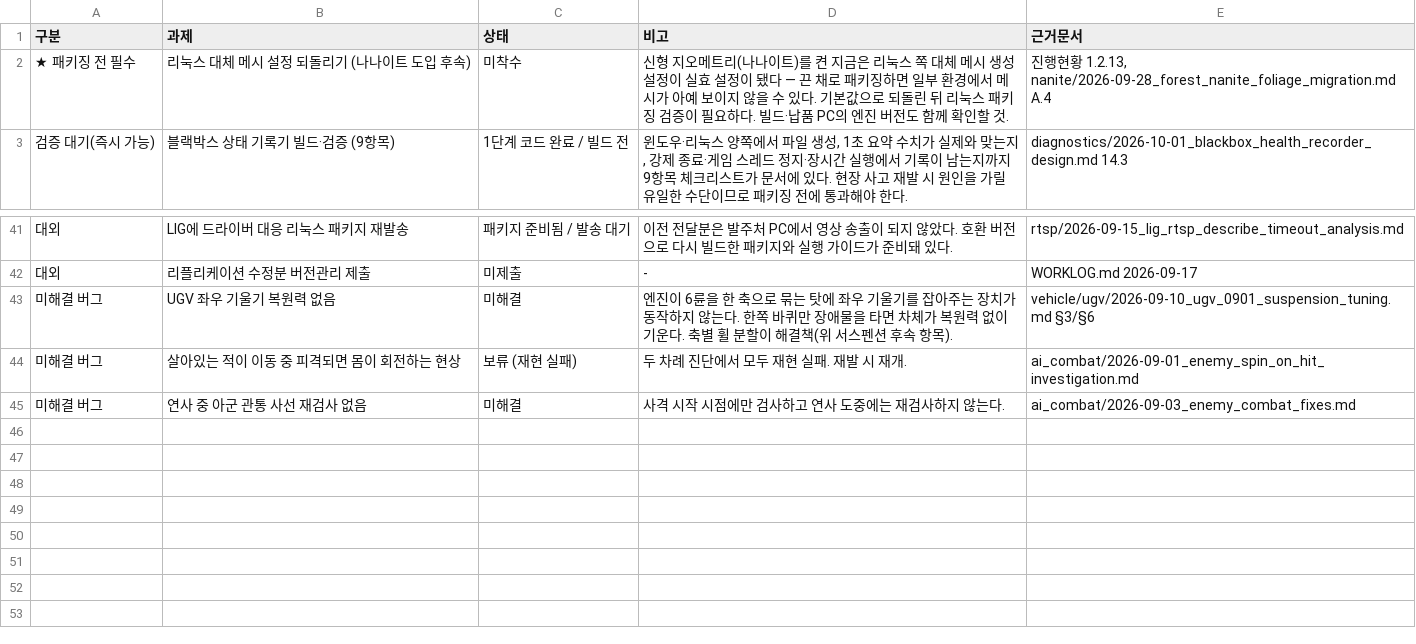
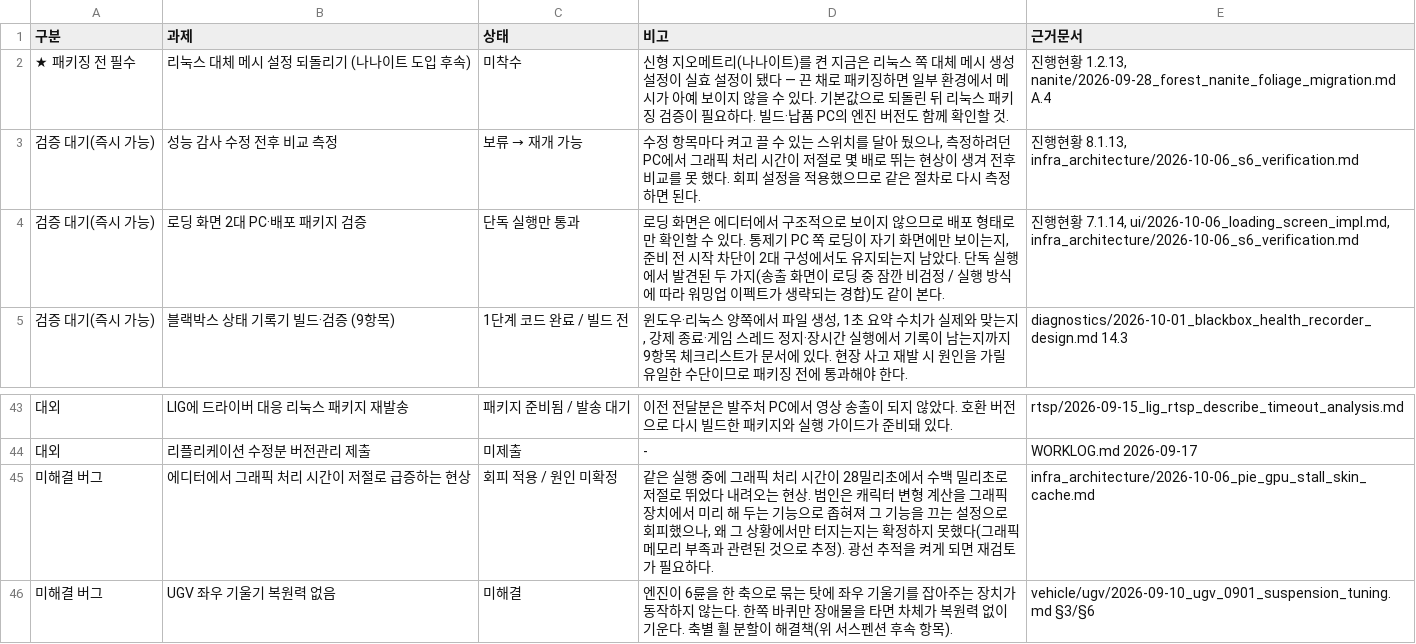
Before and after one commit to insung52/insung_graphic, a TSV file: titan/progress/4_잔여과제.tsv, drawn as a sheet; only a part is shown, gaps mark what is left out; the shorter side is filled out with more unchanged rows.

```diff
--- a/titan/progress/4_잔여과제.tsv
+++ b/titan/progress/4_잔여과제.tsv
@@ -2,2 +2,4 @@
 ★ 패키징 전 필수	리눅스 대체 메시 설정 되돌리기 (나나이트 도입 후속)	미착수	신형 지오메트리(나나이트)를 켠 지금은 리눅스 쪽 대체 메시 생성 설정이 실효 설정이 됐다 — 끈 채로 패키징하면 일부 환경에서 메시가 아예 보이지 않을 수 있다. 기본값으로 되돌린 뒤 리눅스 패키징 검증이 필요하다. 빌드·납품 PC의 엔진 버전도 함께 확인할 것.	진행현황 1.2.13, nanite/2026-09-28_forest_nanite_foliage_migration.md A.4
+검증 대기(즉시 가능)	성능 감사 수정 전후 비교 측정	보류 → 재개 가능	수정 항목마다 켜고 끌 수 있는 스위치를 달아 뒀으나, 측정하려던 PC에서 그래픽 처리 시간이 저절로 몇 배로 뛰는 현상이 생겨 전후 비교를 못 했다. 회피 설정을 적용했으므로 같은 절차로 다시 측정하면 된다.	진행현황 8.1.13, infra_architecture/2026-10-06_s6_verification.md
+검증 대기(즉시 가능)	로딩 화면 2대 PC·배포 패키지 검증	단독 실행만 통과	로딩 화면은 에디터에서 구조적으로 보이지 않으므로 배포 형태로만 확인할 수 있다. 통제기 PC 쪽 로딩이 자기 화면에만 보이는지, 준비 전 시작 차단이 2대 구성에서도 유지되는지 남았다. 단독 실행에서 발견된 두 가지(송출 화면이 로딩 중 잠깐 비검정 / 실행 방식에 따라 워밍업 이펙트가 생략되는 경합)도 같이 본다.	진행현황 7.1.14, ui/2026-10-06_loading_screen_impl.md, infra_architecture/2026-10-06_s6_verification.md
 검증 대기(즉시 가능)	블랙박스 상태 기록기 빌드·검증 (9항목)	1단계 코드 완료 / 빌드 전	윈도우·리눅스 양쪽에서 파일 생성, 1초 요약 수치가 실제와 맞는지, 강제 종료·게임 스레드 정지·장시간 실행에서 기록이 남는지까지 9항목 체크리스트가 문서에 있다. 현장 사고 재발 시 원인을 가릴 유일한 수단이므로 패키징 전에 통과해야 한다.	diagnostics/2026-10-01_blackbox_health_recorder_design.md 14.3
@@ -42,2 +44,3 @@
 대외	리플리케이션 수정분 버전관리 제출	미제출	-	WORKLOG.md 2026-09-17
+미해결 버그	에디터에서 그래픽 처리 시간이 저절로 급증하는 현상	회피 적용 / 원인 미확정	같은 실행 중에 그래픽 처리 시간이 28밀리초에서 수백 밀리초로 저절로 뛰었다 내려오는 현상. 범인은 캐릭터 변형 계산을 그래픽 장치에서 미리 해 두는 기능으로 좁혀져 그 기능을 끄는 설정으로 회피했으나, 왜 그 상황에서만 터지는지는 확정하지 못했다(그래픽 메모리 부족과 관련된 것으로 추정). 광선 추적을 켜게 되면 재검토가 필요하다.	infra_architecture/2026-10-06_pie_gpu_stall_skin_cache.md
 미해결 버그	UGV 좌우 기울기 복원력 없음	미해결	엔진이 6륜을 한 축으로 묶는 탓에 좌우 기울기를 잡아주는 장치가 동작하지 않는다. 한쪽 바퀴만 장애물을 타면 차체가 복원력 없이 기운다. 축별 휠 분할이 해결책(위 서스펜션 후속 항목).	vehicle/ugv/2026-09-10_ugv_0901_suspension_tuning.md §3/§6
```
Also changed, not shown: titan/progress/1_진행현황.tsv, 17 other files.
